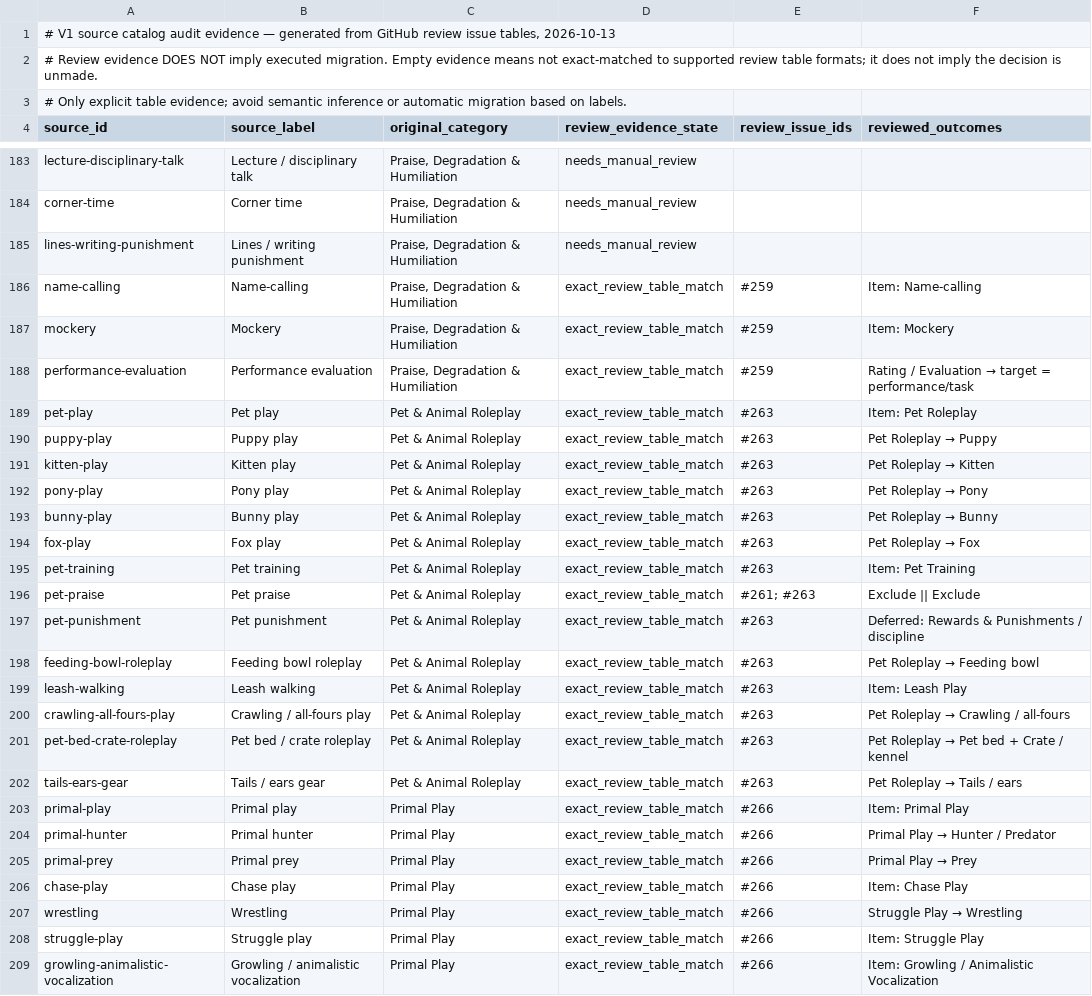
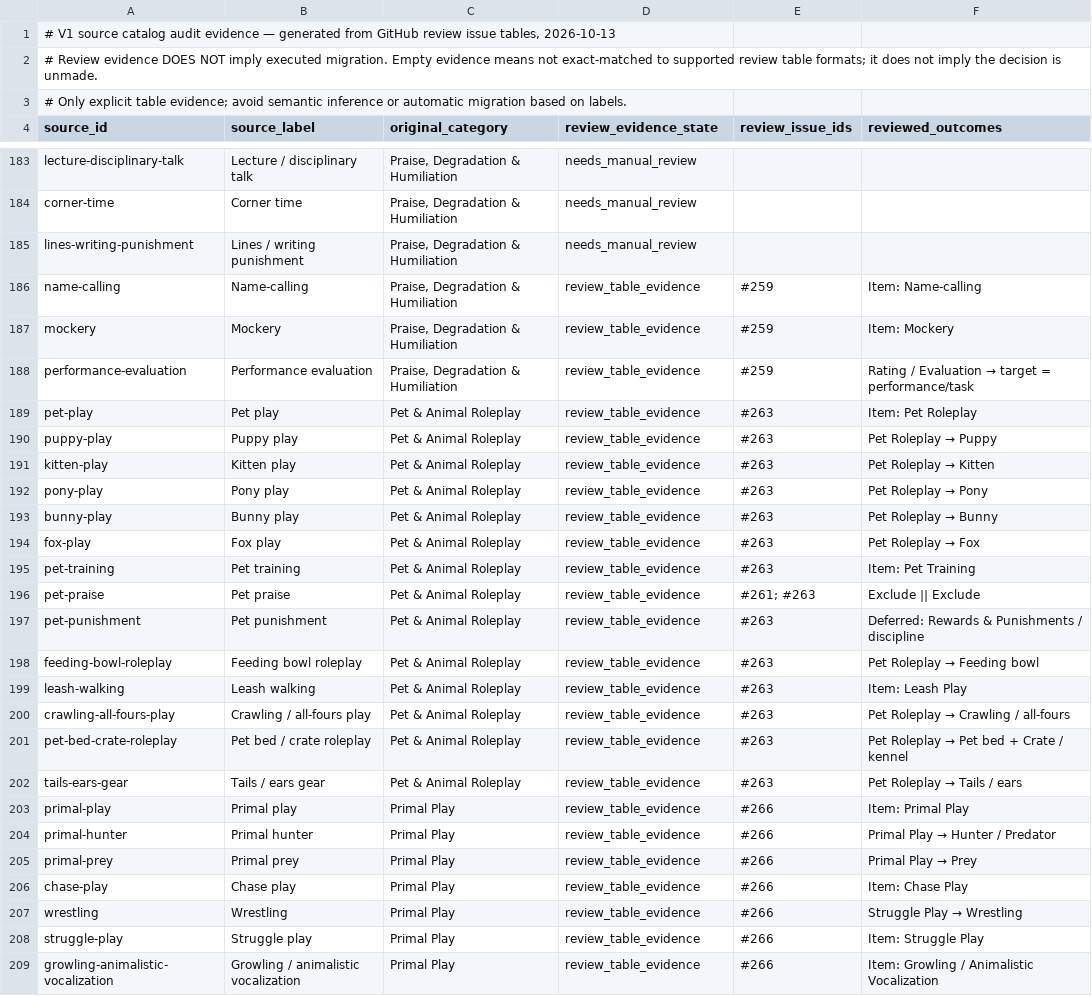
Before and after one commit to petaurora/kink-profile, a TSV file: docs/catalog-v2-source-review-audit.tsv, drawn as a sheet; only a part is shown, gaps mark what is left out; the diff covers the shown part only.

Commit message:
docs(catalog): normalize source review evidence status labels

```diff
--- a/docs/catalog-v2-source-review-audit.tsv
+++ b/docs/catalog-v2-source-review-audit.tsv
@@ -185,25 +185,25 @@ corner-time	Corner time	Praise, Degradation & Humiliation	needs_manual_review
 lines-writing-punishment	Lines / writing punishment	Praise, Degradation & Humiliation	needs_manual_review		
-name-calling	Name-calling	Praise, Degradation & Humiliation	exact_review_table_match	#259	Item: Name-calling
-mockery	Mockery	Praise, Degradation & Humiliation	exact_review_table_match	#259	Item: Mockery
-performance-evaluation	Performance evaluation	Praise, Degradation & Humiliation	exact_review_table_match	#259	Rating / Evaluation → target = performance/task
-pet-play	Pet play	Pet & Animal Roleplay	exact_review_table_match	#263	Item: Pet Roleplay
-puppy-play	Puppy play	Pet & Animal Roleplay	exact_review_table_match	#263	Pet Roleplay → Puppy
-kitten-play	Kitten play	Pet & Animal Roleplay	exact_review_table_match	#263	Pet Roleplay → Kitten
-pony-play	Pony play	Pet & Animal Roleplay	exact_review_table_match	#263	Pet Roleplay → Pony
-bunny-play	Bunny play	Pet & Animal Roleplay	exact_review_table_match	#263	Pet Roleplay → Bunny
-fox-play	Fox play	Pet & Animal Roleplay	exact_review_table_match	#263	Pet Roleplay → Fox
-pet-training	Pet training	Pet & Animal Roleplay	exact_review_table_match	#263	Item: Pet Training
-pet-praise	Pet praise	Pet & Animal Roleplay	exact_review_table_match	#261; #263	Exclude || Exclude
-pet-punishment	Pet punishment	Pet & Animal Roleplay	exact_review_table_match	#263	Deferred: Rewards & Punishments / discipline
-feeding-bowl-roleplay	Feeding bowl roleplay	Pet & Animal Roleplay	exact_review_table_match	#263	Pet Roleplay → Feeding bowl
-leash-walking	Leash walking	Pet & Animal Roleplay	exact_review_table_match	#263	Item: Leash Play
-crawling-all-fours-play	Crawling / all-fours play	Pet & Animal Roleplay	exact_review_table_match	#263	Pet Roleplay → Crawling / all-fours
-pet-bed-crate-roleplay	Pet bed / crate roleplay	Pet & Animal Roleplay	exact_review_table_match	#263	Pet Roleplay → Pet bed + Crate / kennel
-tails-ears-gear	Tails / ears gear	Pet & Animal Roleplay	exact_review_table_match	#263	Pet Roleplay → Tails / ears
-primal-play	Primal play	Primal Play	exact_review_table_match	#266	Item: Primal Play
-primal-hunter	Primal hunter	Primal Play	exact_review_table_match	#266	Primal Play → Hunter / Predator
-primal-prey	Primal prey	Primal Play	exact_review_table_match	#266	Primal Play → Prey
-chase-play	Chase play	Primal Play	exact_review_table_match	#266	Item: Chase Play
-wrestling	Wrestling	Primal Play	exact_review_table_match	#266	Struggle Play → Wrestling
-struggle-play	Struggle play	Primal Play	exact_review_table_match	#266	Item: Struggle Play
-growling-animalistic-vocalization	Growling / animalistic vocalization	Primal Play	exact_review_table_match	#266	Item: Growling / Animalistic Vocalization
+name-calling	Name-calling	Praise, Degradation & Humiliation	review_table_evidence	#259	Item: Name-calling
+mockery	Mockery	Praise, Degradation & Humiliation	review_table_evidence	#259	Item: Mockery
+performance-evaluation	Performance evaluation	Praise, Degradation & Humiliation	review_table_evidence	#259	Rating / Evaluation → target = performance/task
+pet-play	Pet play	Pet & Animal Roleplay	review_table_evidence	#263	Item: Pet Roleplay
+puppy-play	Puppy play	Pet & Animal Roleplay	review_table_evidence	#263	Pet Roleplay → Puppy
+kitten-play	Kitten play	Pet & Animal Roleplay	review_table_evidence	#263	Pet Roleplay → Kitten
+pony-play	Pony play	Pet & Animal Roleplay	review_table_evidence	#263	Pet Roleplay → Pony
+bunny-play	Bunny play	Pet & Animal Roleplay	review_table_evidence	#263	Pet Roleplay → Bunny
+fox-play	Fox play	Pet & Animal Roleplay	review_table_evidence	#263	Pet Roleplay → Fox
+pet-training	Pet training	Pet & Animal Roleplay	review_table_evidence	#263	Item: Pet Training
+pet-praise	Pet praise	Pet & Animal Roleplay	review_table_evidence	#261; #263	Exclude || Exclude
+pet-punishment	Pet punishment	Pet & Animal Roleplay	review_table_evidence	#263	Deferred: Rewards & Punishments / discipline
+feeding-bowl-roleplay	Feeding bowl roleplay	Pet & Animal Roleplay	review_table_evidence	#263	Pet Roleplay → Feeding bowl
+leash-walking	Leash walking	Pet & Animal Roleplay	review_table_evidence	#263	Item: Leash Play
+crawling-all-fours-play	Crawling / all-fours play	Pet & Animal Roleplay	review_table_evidence	#263	Pet Roleplay → Crawling / all-fours
+pet-bed-crate-roleplay	Pet bed / crate roleplay	Pet & Animal Roleplay	review_table_evidence	#263	Pet Roleplay → Pet bed + Crate / kennel
+tails-ears-gear	Tails / ears gear	Pet & Animal Roleplay	review_table_evidence	#263	Pet Roleplay → Tails / ears
+primal-play	Primal play	Primal Play	review_table_evidence	#266	Item: Primal Play
+primal-hunter	Primal hunter	Primal Play	review_table_evidence	#266	Primal Play → Hunter / Predator
+primal-prey	Primal prey	Primal Play	review_table_evidence	#266	Primal Play → Prey
+chase-play	Chase play	Primal Play	review_table_evidence	#266	Item: Chase Play
+wrestling	Wrestling	Primal Play	review_table_evidence	#266	Struggle Play → Wrestling
+struggle-play	Struggle play	Primal Play	review_table_evidence	#266	Item: Struggle Play
+growling-animalistic-vocalization	Growling / animalistic vocalization	Primal Play	review_table_evidence	#266	Item: Growling / Animalistic Vocalization
```
Also changed, not shown: 150 edited cells elsewhere in this file.
